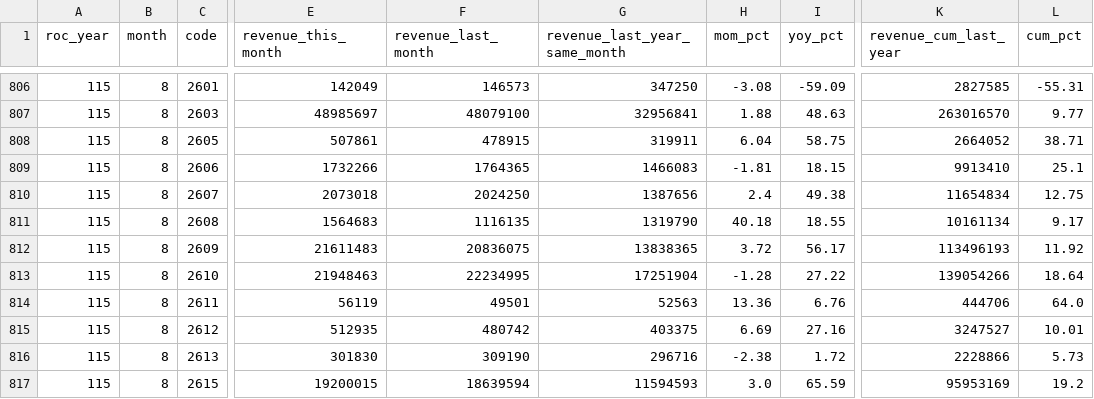
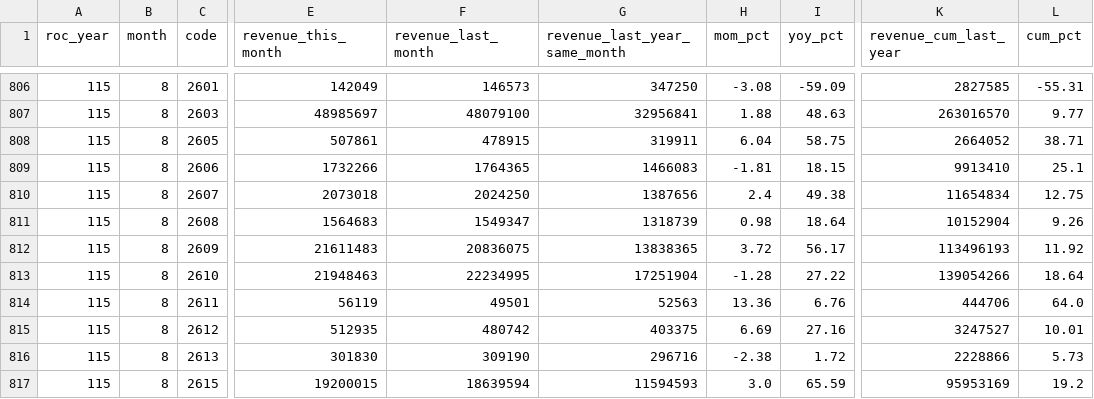
Before and after one commit to jcluox/daily-stock, a CSV file: data/raw/revenue/sii_115_8.csv, drawn as a sheet; only a part is shown, gaps mark what is left out; the diff names each change by its address in the sheet, - before the commit and + after, or states it on an @@ line.

```diff
--- a/data/raw/revenue/sii_115_8.csv
+++ b/data/raw/revenue/sii_115_8.csv
-F811 (revenue_last_month): 1116135
+F811 (revenue_last_month): 1549347
-G811 (revenue_last_year_same_month): 1319790
+G811 (revenue_last_year_same_month): 1318739
-H811 (mom_pct): 40.18
+H811 (mom_pct): 0.98
-I811 (yoy_pct): 18.55
+I811 (yoy_pct): 18.64
-K811 (revenue_cum_last_year): 10161134
+K811 (revenue_cum_last_year): 10152904
-L811 (cum_pct): 9.17
+L811 (cum_pct): 9.26
```
Also changed, not shown: data/raw/index/taiex.csv, 2 other files.
